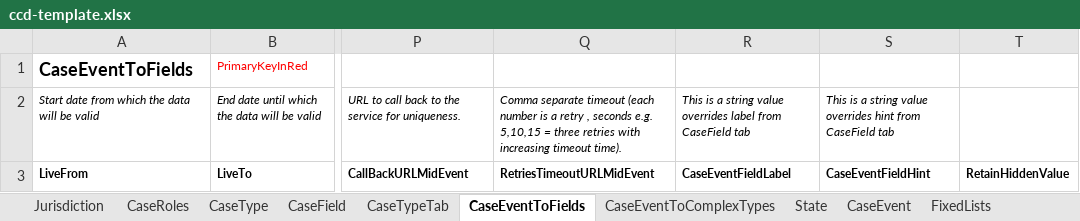
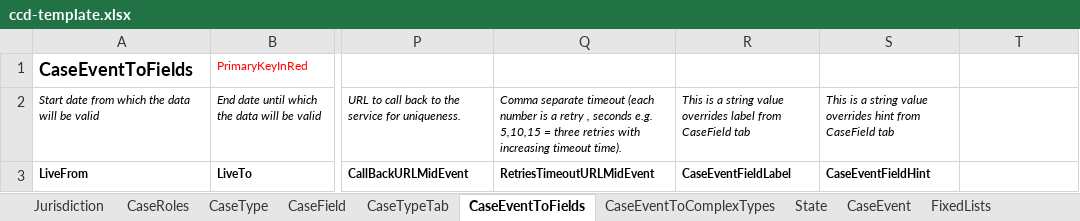
Before and after one commit to hmcts/ccd-definition-processor, an Excel workbook: data/ccd-template.xlsx, sheet CaseEventToFields, drawn as a sheet; only a part is shown, gaps mark what is left out; values as stored, in another font and other column widths than the file's, no borders; the diff names each change by its address in the sheet, - before the commit and + after, or states it on an @@ line.

```diff
--- a/data/ccd-template.xlsx (sheet CaseEventToFields)
+++ b/data/ccd-template.xlsx (sheet CaseEventToFields)
-T3: RetainHiddenValue
+T3: (empty)
```
Also changed, not shown: sheet ComplexTypes, sheet CaseField, sheet CaseEvent, sheet CaseEventToComplexTypes, sheet Banner, other sheet tabs.
